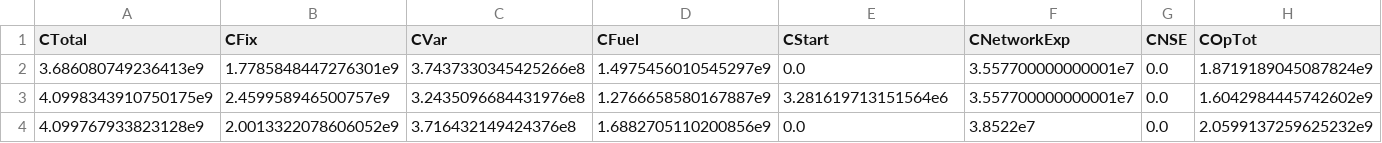
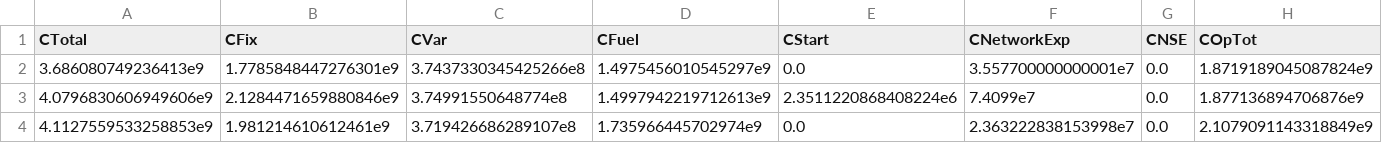
Before and after one commit to ml6802/GenX, a CSV file: example_systems/10_three_zones_w_MGA/Outputs/FullCostsMGA.csv, drawn as a sheet; only a part is shown; removed rows and columns are numbered as before the commit, all else as after; rows hold the shown columns only; the diff names each change by its address in the sheet, - before the commit and + after, or states it on an @@ line.

```diff
--- a/example_systems/10_three_zones_w_MGA/Outputs/FullCostsMGA.csv
+++ b/example_systems/10_three_zones_w_MGA/Outputs/FullCostsMGA.csv
-row 3: 4.0998343910750175e9 | 2.459958946500757e9 | 3.2435096684431976e8 | 1.2766658580167887e9 | 3.281619713151564e6 | 3.557700000000001e7 | 0.0 | 1.6042984445742602e9
-row 4: 4.099767933823128e9 | 2.0013322078606052e9 | 3.716432149424376e8 | 1.6882705110200856e9 | 0.0 | 3.8522e7 | 0.0 | 2.0599137259625232e9
+row 3: 4.0796830606949606e9 | 2.1284471659880846e9 | 3.74991550648774e8 | 1.4997942219712613e9 | 2.3511220868408224e6 | 7.4099e7 | 0.0 | 1.877136894706876e9
+row 4: 4.1127559533258853e9 | 1.981214610612461e9 | 3.719426686289107e8 | 1.735966445702974e9 | 0.0 | 2.363222838153998e7 | 0.0 | 2.1079091143318849e9
```
Also changed, not shown: example_systems/10_three_zones_w_MGA/Outputs/AnnualPowerByGen.csv, example_systems/10_three_zones_w_MGA/Outputs/SummaryMGA.csv, 8 other files.
